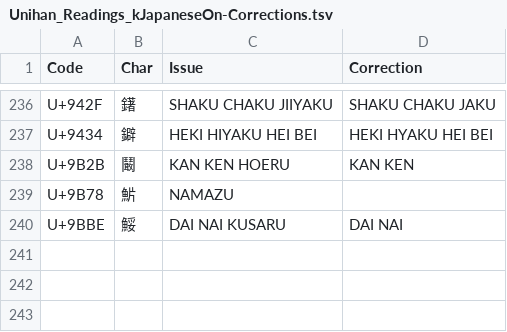
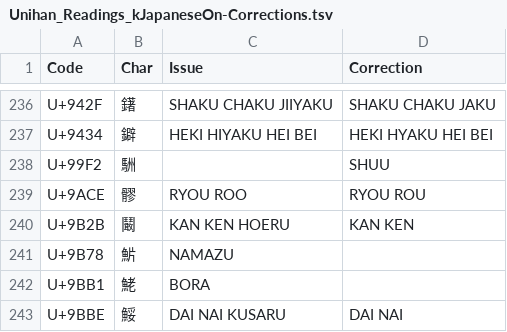
Before and after one commit to tonton-pixel/Unihan-kJapaneseKun-kJapaneseOn-Error-Report, a TSV file: Unihan_Readings_kJapaneseOn-Corrections.tsv, drawn as a sheet; only a part is shown, gaps mark what is left out; the diff names each change by its address in the sheet, - before the commit and + after, or states it on an @@ line.

```diff
--- a/Unihan_Readings_kJapaneseOn-Corrections.tsv
+++ b/Unihan_Readings_kJapaneseOn-Corrections.tsv
+row 238: U+99F2 | 駲 |  | SHUU
+row 239: U+9ACE | 髎 | RYOU ROO | RYOU ROU
+row 242: U+9BB1 | 鮱 | BORA
```
Also changed, not shown: Unihan_Readings_kJapaneseKun-Corrections.tsv, 3 other files.
